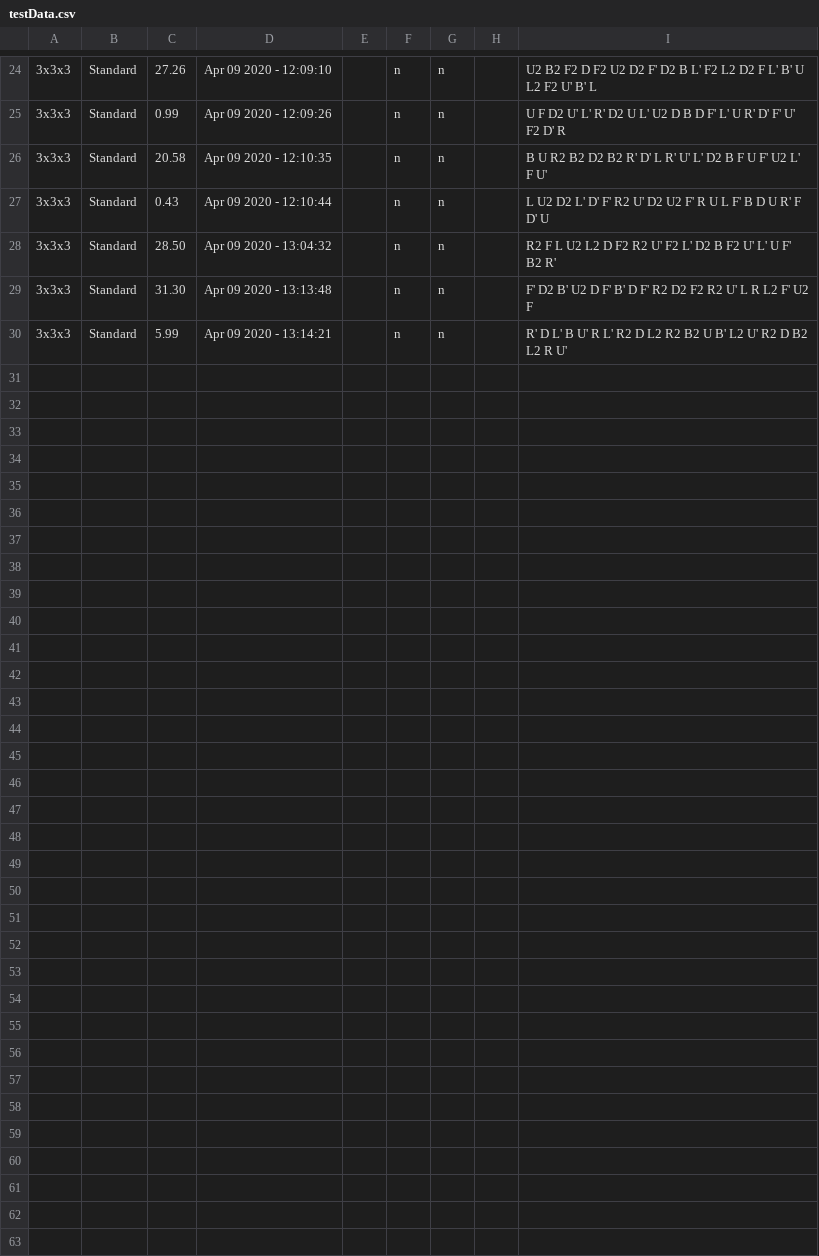
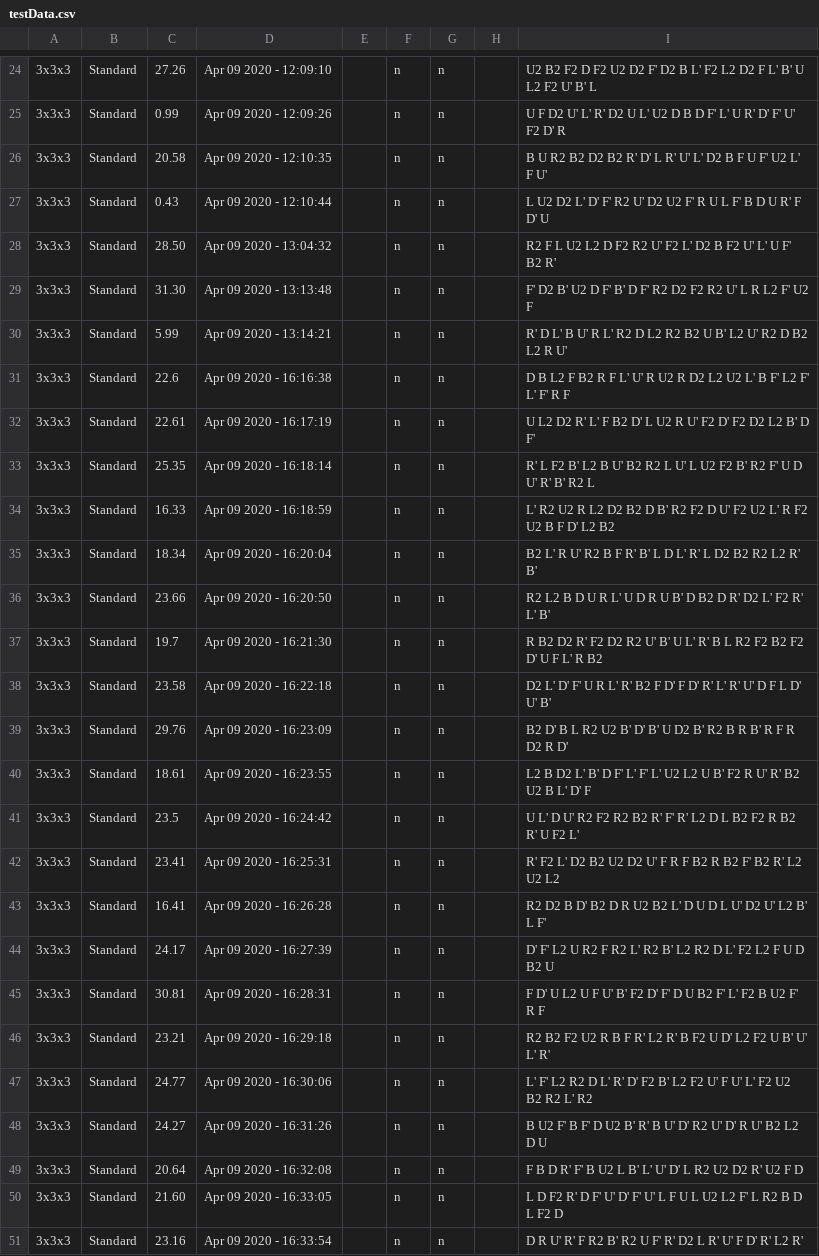
Before and after one commit to Reiswaffl/CubeTimer, a CSV file: data/testData.csv, drawn as a sheet; only a part is shown, gaps mark what is left out.

```diff
--- a/data/testData.csv
+++ b/data/testData.csv
@@ -30 +30,22 @@
 3x3x3,Standard,5.99,Apr 09 2020 - 13:14:21,,n,n,,"R' D  L' B  U' R  L' R2 D  L2 R2 B2 U  B' L2 U' R2 D  B2 L2 R  U' ",
+3x3x3,Standard,22.6,Apr 09 2020 - 16:16:38,,n,n,,"D  B  L2 F  B2 R  F  L' U' R  U2 R  D2 L2 U2 L' B  F' L2 F' L' F' R  F  ",
+3x3x3,Standard,22.61,Apr 09 2020 - 16:17:19,,n,n,,"U  L2 D2 R' L' F  B2 D' L  U2 R  U' F2 D' F2 D2 L2 B' D  F' ",
+3x3x3,Standard,25.35,Apr 09 2020 - 16:18:14,,n,n,,"R' L  F2 B' L2 B  U' B2 R2 L  U' L  U2 F2 B' R2 F' U  D  U' R' B' R2 L  ",
+3x3x3,Standard,16.33,Apr 09 2020 - 16:18:59,,n,n,,"L' R2 U2 R  L2 D2 B2 D  B' R2 F2 D  U' F2 U2 L' R  F2 U2 B  F  D' L2 B2 ",
+3x3x3,Standard,18.34,Apr 09 2020 - 16:20:04,,n,n,,"B2 L' R  U' R2 B  F  R' B' L  D  L' R' L  D2 B2 R2 L2 R' B' ",
+3x3x3,Standard,23.66,Apr 09 2020 - 16:20:50,,n,n,,"R2 L2 B  D  U  R  L' U  D  R  U  B' D  B2 D  R' D2 L' F2 R' L' B' ",
+3x3x3,Standard,19.7,Apr 09 2020 - 16:21:30,,n,n,,"R  B2 D2 R' F2 D2 R2 U' B' U  L' R' B  L  R2 F2 B2 F2 D' U  F  L' R  B2 ",
+3x3x3,Standard,23.58,Apr 09 2020 - 16:22:18,,n,n,,"D2 L' D' F' U  R  L' R' B2 F  D' F  D' R' L' R' U' D  F  L  D' U' B' ",
+3x3x3,Standard,29.76,Apr 09 2020 - 16:23:09,,n,n,,"B2 D' B  L  R2 U2 B' D' B' U  D2 B' R2 B  R  B' R  F  R  D2 R  D' ",
+3x3x3,Standard,18.61,Apr 09 2020 - 16:23:55,,n,n,,"L2 B  D2 L' B' D  F' L' F' L' U2 L2 U  B' F2 R  U' R' B2 U2 B  L' D' F  ",
+3x3x3,Standard,23.5,Apr 09 2020 - 16:24:42,,n,n,,"U  L' D  U' R2 F2 R2 B2 R' F' R' L2 D  L  B2 F2 R  B2 R' U  F2 L' ",
+3x3x3,Standard,23.41,Apr 09 2020 - 16:25:31,,n,n,,"R' F2 L' D2 B2 U2 D2 U' F  R  F  B2 R  B2 F' B2 R' L2 U2 L2 ",
+3x3x3,Standard,16.41,Apr 09 2020 - 16:26:28,,n,n,,"R2 D2 B  D' B2 D  R  U2 B2 L' D  U  D  L  U' D2 U' L2 B' L  F' ",
+3x3x3,Standard,24.17,Apr 09 2020 - 16:27:39,,n,n,,"D' F' L2 U  R2 F  R2 L' R2 B' L2 R2 D  L' F2 L2 F  U  D  B2 U  ",
+3x3x3,Standard,30.81,Apr 09 2020 - 16:28:31,,n,n,,"F  D' U  L2 U  F  U' B' F2 D' F' D  U  B2 F' L' F2 B  U2 F' R  F  ",
+3x3x3,Standard,23.21,Apr 09 2020 - 16:29:18,,n,n,,"R2 B2 F2 U2 R  B  F  R' L2 R' B  F2 U  D' L2 F2 U  B' U' L' R' ",
+3x3x3,Standard,24.77,Apr 09 2020 - 16:30:06,,n,n,,"L' F' L2 R2 D  L' R' D' F2 B' L2 F2 U' F  U' L' F2 U2 B2 R2 L' R2 ",
+3x3x3,Standard,24.27,Apr 09 2020 - 16:31:26,,n,n,,"B  U2 F' B  F' D  U2 B' R' B  U' D' R2 U' D' R  U' B2 L2 D  U  ",
+3x3x3,Standard,20.64,Apr 09 2020 - 16:32:08,,n,n,,"F  B  D  R' F' B  U2 L  B' L' U' D' L  R2 U2 D2 R' U2 F  D  ",
+3x3x3,Standard,21.60,Apr 09 2020 - 16:33:05,,n,n,,"L  D  F2 R' D  F' U' D' F' U' L  F  U  L  U2 L2 F' L  R2 B  D  L  F2 D  ",
+3x3x3,Standard,23.16,Apr 09 2020 - 16:33:54,,n,n,,"D  R  U' R' F  R2 B' R2 U  F' R' D2 L  R' U' F  D' R' L2 R' ",
```
Also changed, not shown: 7 other files.
